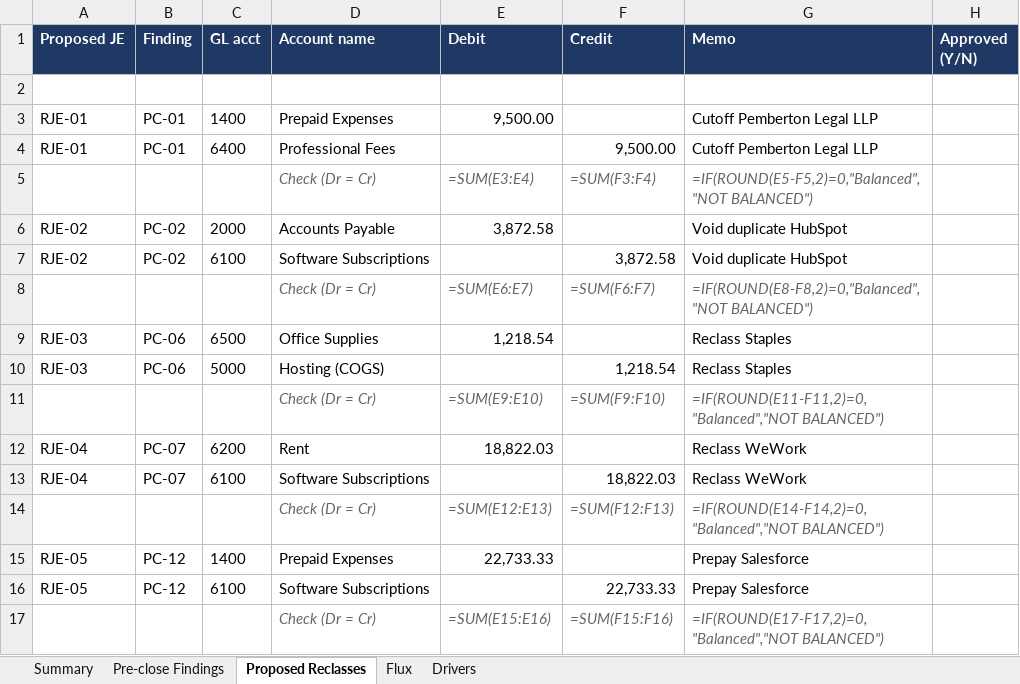
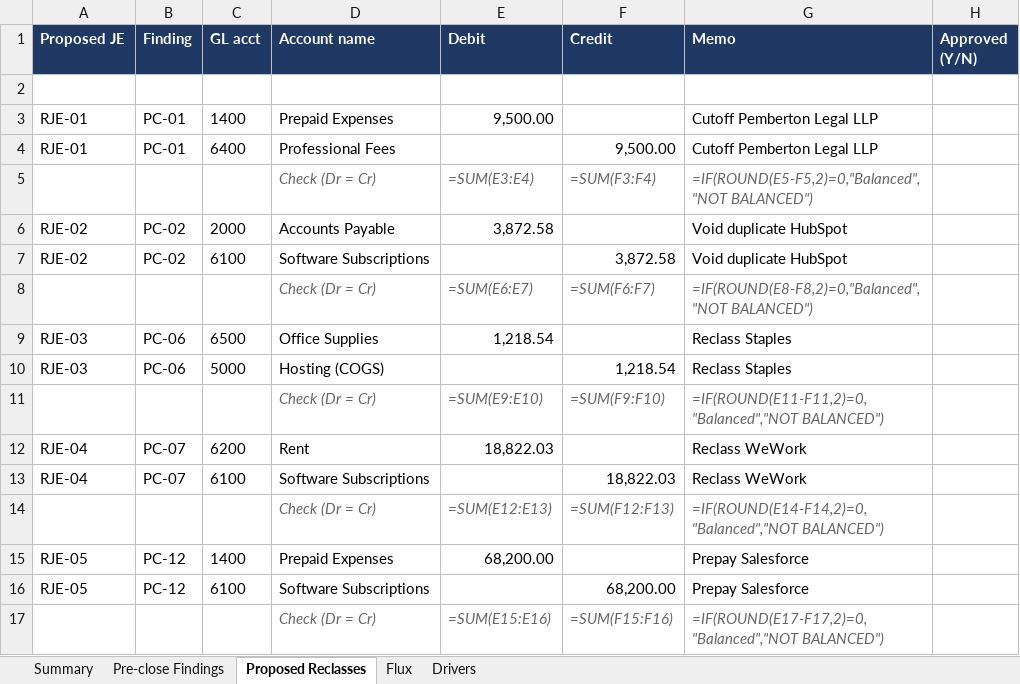
Before and after one commit to salmaadan34-commits/month-end-close-agent, an Excel workbook: examples/close_review_2026-10.xlsx, sheet Proposed Reclasses, drawn as a sheet; values as stored, in another font and other column widths than the file's, no borders; formulas without a stored value are shown as written; the diff names each change by its address in the sheet, - before the commit and + after, or states it on an @@ line.

Commit message:
Reviewer feedback: coherent Salesforce renewal, explicit reclass wording
- Salesforce annual renewal now 12 x the monthly rate (74,400) so the
  prepaid amortization (6,200/month) matches the vendor's monthly history
- Unusual-amount finding states how 'typical' is calculated (median of
  prior monthly invoices and the months used)
- Cutoff and prepaid fixes name the expense account being credited and
  when it is expensed

```diff
--- a/examples/close_review_2026-10.xlsx (sheet Proposed Reclasses)
+++ b/examples/close_review_2026-10.xlsx (sheet Proposed Reclasses)
-E15 (Debit): 22,733.33
+E15 (Debit): 68,200.00
-F16 (Credit): 22,733.33
+F16 (Credit): 68,200.00
```
Also changed, not shown: sheet Drivers, sheet Pre-close Findings, sheet Flux, sheet Summary, 7 other files.
